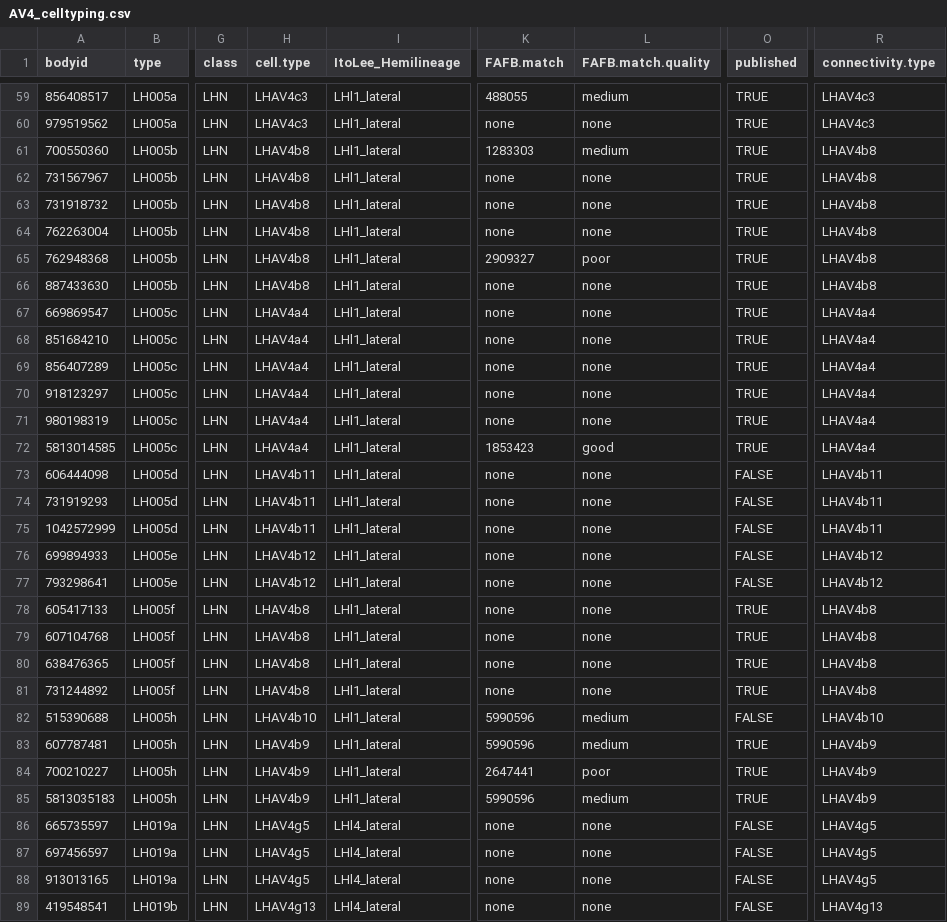
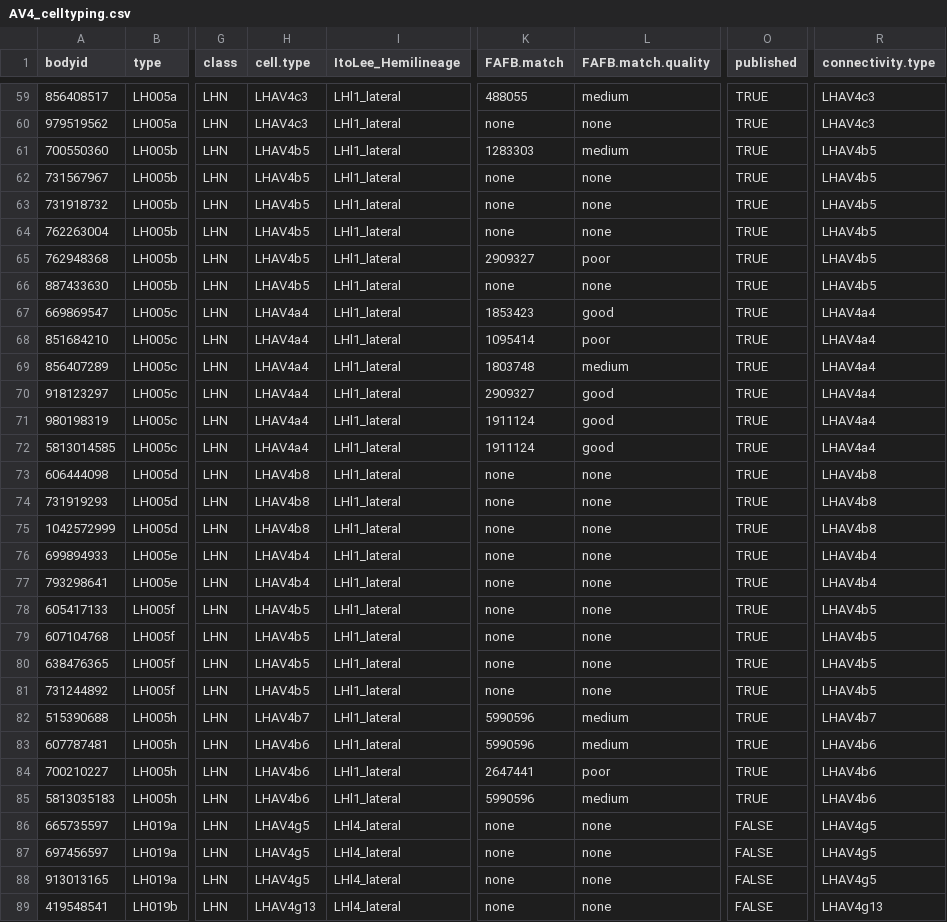
Before and after one commit to jefferislab/lhns, a CSV file: data-raw/hemibrain/pnts/csv/AV4_celltyping.csv, drawn as a sheet; only a part is shown, gaps mark what is left out; the diff covers the shown part only; the diff names each change by its address in the sheet, - before the commit and + after, or states it on an @@ line.

```diff
--- a/data-raw/hemibrain/pnts/csv/AV4_celltyping.csv
+++ b/data-raw/hemibrain/pnts/csv/AV4_celltyping.csv
-H61:H66 (cell.type): LHAV4b8
+H61:H66 (cell.type): LHAV4b5
-R61:R66 (connectivity.type): LHAV4b8
+R61:R66 (connectivity.type): LHAV4b5
-K67 (FAFB.match): none
+K67 (FAFB.match): 1853423
-L67 (FAFB.match.quality): none
+L67 (FAFB.match.quality): good
-K68 (FAFB.match): none
+K68 (FAFB.match): 1095414
-L68 (FAFB.match.quality): none
+L68 (FAFB.match.quality): poor
-K69 (FAFB.match): none
+K69 (FAFB.match): 1803748
-L69 (FAFB.match.quality): none
+L69 (FAFB.match.quality): medium
-K70 (FAFB.match): none
+K70 (FAFB.match): 2909327
-L70:L71 (FAFB.match.quality): none
+L70:L71 (FAFB.match.quality): good
-K71 (FAFB.match): none
+K71 (FAFB.match): 1911124
-K72 (FAFB.match): 1853423
+K72 (FAFB.match): 1911124
-H73:H75 (cell.type): LHAV4b11
+H73:H75 (cell.type): LHAV4b8
-O73:O77 (published): FALSE
+O73:O77 (published): TRUE
-R73:R75 (connectivity.type): LHAV4b11
+R73:R75 (connectivity.type): LHAV4b8
-H76:H77 (cell.type): LHAV4b12
+H76:H77 (cell.type): LHAV4b4
-R76:R77 (connectivity.type): LHAV4b12
+R76:R77 (connectivity.type): LHAV4b4
-H78:H81 (cell.type): LHAV4b8
+H78:H81 (cell.type): LHAV4b5
-R78:R81 (connectivity.type): LHAV4b8
+R78:R81 (connectivity.type): LHAV4b5
-H82 (cell.type): LHAV4b10
+H82 (cell.type): LHAV4b7
-O82 (published): FALSE
+O82 (published): TRUE
-R82 (connectivity.type): LHAV4b10
+R82 (connectivity.type): LHAV4b7
-H83:H85 (cell.type): LHAV4b9
+H83:H85 (cell.type): LHAV4b6
-R83:R85 (connectivity.type): LHAV4b9
+R83:R85 (connectivity.type): LHAV4b6
```
Also changed, not shown: 111 edited cells elsewhere in this file, data-raw/hemibrain/pnts/csv/AV3_celltyping.csv, data-raw/hemibrain/pnts/csv/PD3_PD4_celltyping.csv, 38 other files.
